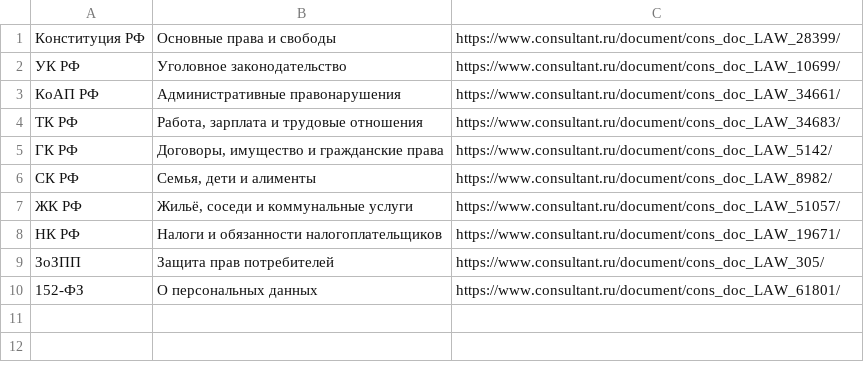
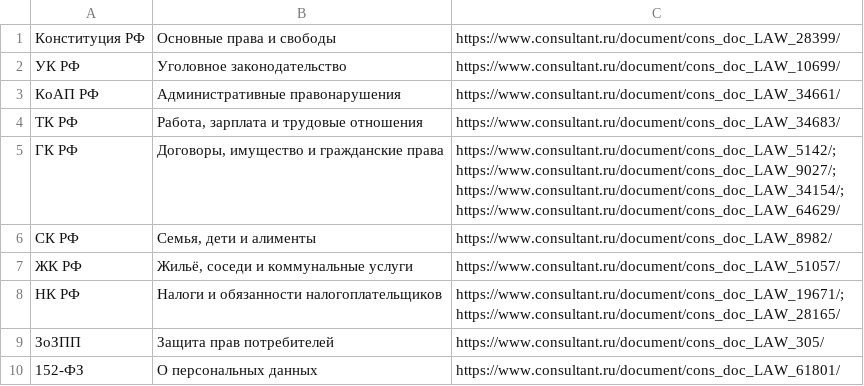
Before and after one commit to Dog-men361/228er, a TSV file: assets/codes.tsv, drawn as a sheet.

```diff
--- a/assets/codes.tsv
+++ b/assets/codes.tsv
@@ -4,6 +4,6 @@
 ТК РФ|Работа, зарплата и трудовые отношения|https://www.consultant.ru/document/cons_doc_LAW_34683/
-ГК РФ|Договоры, имущество и гражданские права|https://www.consultant.ru/document/cons_doc_LAW_5142/
+ГК РФ|Договоры, имущество и гражданские права|https://www.consultant.ru/document/cons_doc_LAW_5142/;https://www.consultant.ru/document/cons_doc_LAW_9027/;https://www.consultant.ru/document/cons_doc_LAW_34154/;https://www.consultant.ru/document/cons_doc_LAW_64629/
 СК РФ|Семья, дети и алименты|https://www.consultant.ru/document/cons_doc_LAW_8982/
 ЖК РФ|Жильё, соседи и коммунальные услуги|https://www.consultant.ru/document/cons_doc_LAW_51057/
-НК РФ|Налоги и обязанности налогоплательщиков|https://www.consultant.ru/document/cons_doc_LAW_19671/
+НК РФ|Налоги и обязанности налогоплательщиков|https://www.consultant.ru/document/cons_doc_LAW_19671/;https://www.consultant.ru/document/cons_doc_LAW_28165/
 ЗоЗПП|Защита прав потребителей|https://www.consultant.ru/document/cons_doc_LAW_305/
```
Also changed, not shown: 4 other files.
